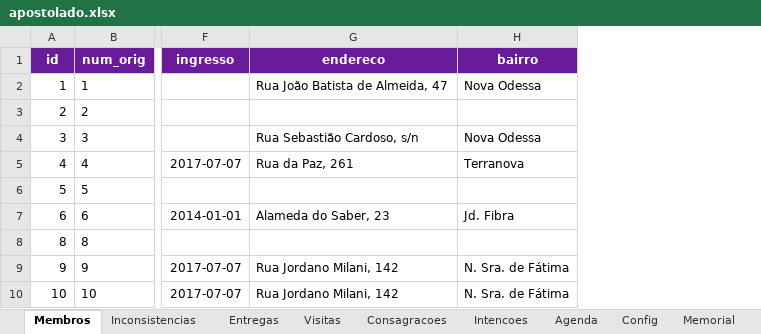
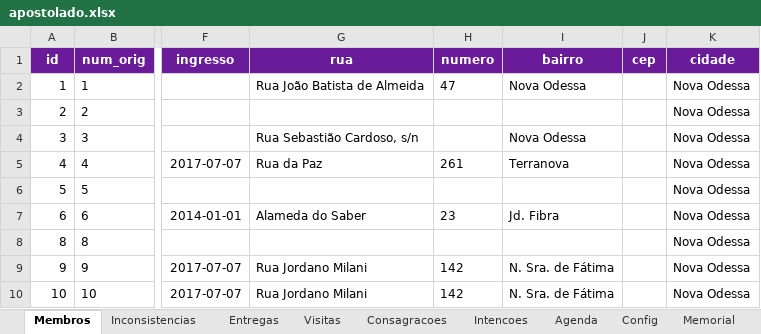
Before and after one commit to EternalMystic/apostolado-oracao, an Excel workbook: data/apostolado.xlsx, sheet Membros, drawn as a sheet; only a part is shown, gaps mark what is left out; values as stored, in another font and other column widths than the file's, no borders; removed rows and columns are numbered as before the commit, all else as after; the diff names each change by its address in the sheet, - before the commit and + after, or states it on an @@ line.

```diff
--- a/data/apostolado.xlsx (sheet Membros)
+++ b/data/apostolado.xlsx (sheet Membros)
-column G (endereco), rows 2-10: Rua João Batista de Almeida, 47 |  | Rua Sebastião Cardoso, s/n | Rua da Paz, 261 |  | Alameda do Saber, 23 |  | Rua Jordano Milani, 142 | Rua Jordano Milani, 142
+column G (rua), rows 2-10: Rua João Batista de Almeida |  | Rua Sebastião Cardoso, s/n | Rua da Paz |  | Alameda do Saber |  | Rua Jordano Milani | Rua Jordano Milani
+column H (numero), rows 2-10: 47 |  |  | 261 |  | 23 |  | 142 | 142
+column J (cep), empty
+column K (cidade), rows 2-10: all Nova Odessa
```
Also changed, not shown: sheet Entregas, sheet Visitas, sheet Config, 18 other files.
